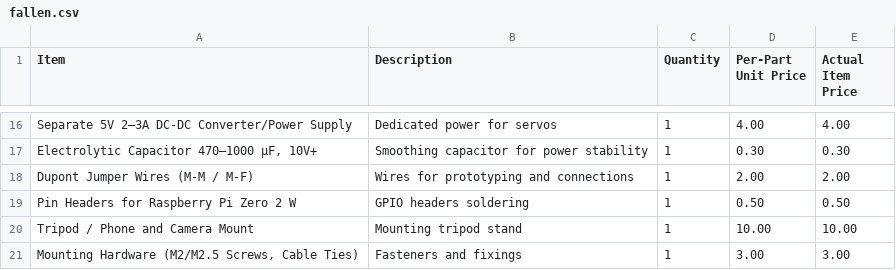
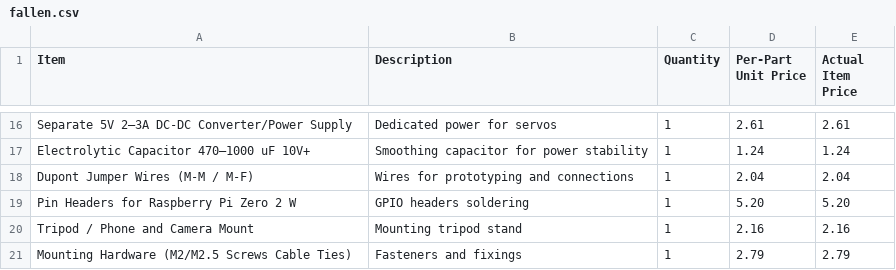
Before and after one commit to LeGeNDaisl/FALLEN, a CSV file: fallen.csv, drawn as a sheet; only a part is shown, gaps mark what is left out; the diff covers the shown part only.

Commit message:
Revise item prices and descriptions in fallen.csv
Updated item prices and descriptions in the fallen.csv file.

```diff
--- a/fallen.csv
+++ b/fallen.csv
@@ -16,6 +16,6 @@ Item,Description,Quantity,Per-Part Unit Price,Actual Item Price
-"Separate 5V 2–3A DC-DC Converter/Power Supply","Dedicated power for servos",1,4.00,4.00
-"Electrolytic Capacitor 470–1000 µF, 10V+","Smoothing capacitor for power stability",1,0.30,0.30
-"Dupont Jumper Wires (M-M / M-F)","Wires for prototyping and connections",1,2.00,2.00
-"Pin Headers for Raspberry Pi Zero 2 W","GPIO headers soldering",1,0.50,0.50
-"Tripod / Phone and Camera Mount","Mounting tripod stand",1,10.00,10.00
-"Mounting Hardware (M2/M2.5 Screws, Cable Ties)","Fasteners and fixings",1,3.00,3.00
+Separate 5V 2–3A DC-DC Converter/Power Supply,Dedicated power for servos,1,2.61,2.61
+Electrolytic Capacitor 470–1000 uF 10V+,Smoothing capacitor for power stability,1,1.24,1.24
+Dupont Jumper Wires (M-M / M-F),Wires for prototyping and connections,1,2.04,2.04
+Pin Headers for Raspberry Pi Zero 2 W,GPIO headers soldering,1,5.20,5.20
+Tripod / Phone and Camera Mount,Mounting tripod stand,1,2.16,2.16
+Mounting Hardware (M2/M2.5 Screws Cable Ties),Fasteners and fixings,1,2.79,2.79
```
Also changed, not shown: 32 edited cells elsewhere in this file.
